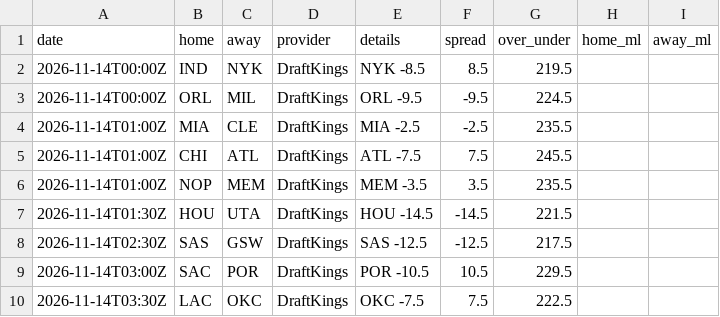
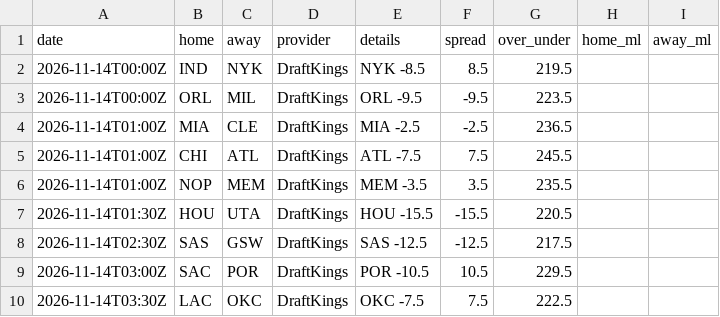
Before and after one commit to jvector26/JIMBO, a CSV file: live/2026/odds/20261113.csv, drawn as a sheet.

```diff
--- a/live/2026/odds/20261113.csv
+++ b/live/2026/odds/20261113.csv
@@ -2,7 +2,7 @@ date,home,away,provider,details,spread,over_under,home_ml,away_ml
 2026-11-14T00:00Z,IND,NYK,DraftKings,NYK -8.5,8.5,219.5,,
-2026-11-14T00:00Z,ORL,MIL,DraftKings,ORL -9.5,-9.5,224.5,,
-2026-11-14T01:00Z,MIA,CLE,DraftKings,MIA -2.5,-2.5,235.5,,
+2026-11-14T00:00Z,ORL,MIL,DraftKings,ORL -9.5,-9.5,223.5,,
+2026-11-14T01:00Z,MIA,CLE,DraftKings,MIA -2.5,-2.5,236.5,,
 2026-11-14T01:00Z,CHI,ATL,DraftKings,ATL -7.5,7.5,245.5,,
 2026-11-14T01:00Z,NOP,MEM,DraftKings,MEM -3.5,3.5,235.5,,
-2026-11-14T01:30Z,HOU,UTA,DraftKings,HOU -14.5,-14.5,221.5,,
+2026-11-14T01:30Z,HOU,UTA,DraftKings,HOU -15.5,-15.5,220.5,,
 2026-11-14T02:30Z,SAS,GSW,DraftKings,SAS -12.5,-12.5,217.5,,
```
Also changed, not shown: live/2026/injuries.csv, live/2026/pregame.csv, 3 other files.
